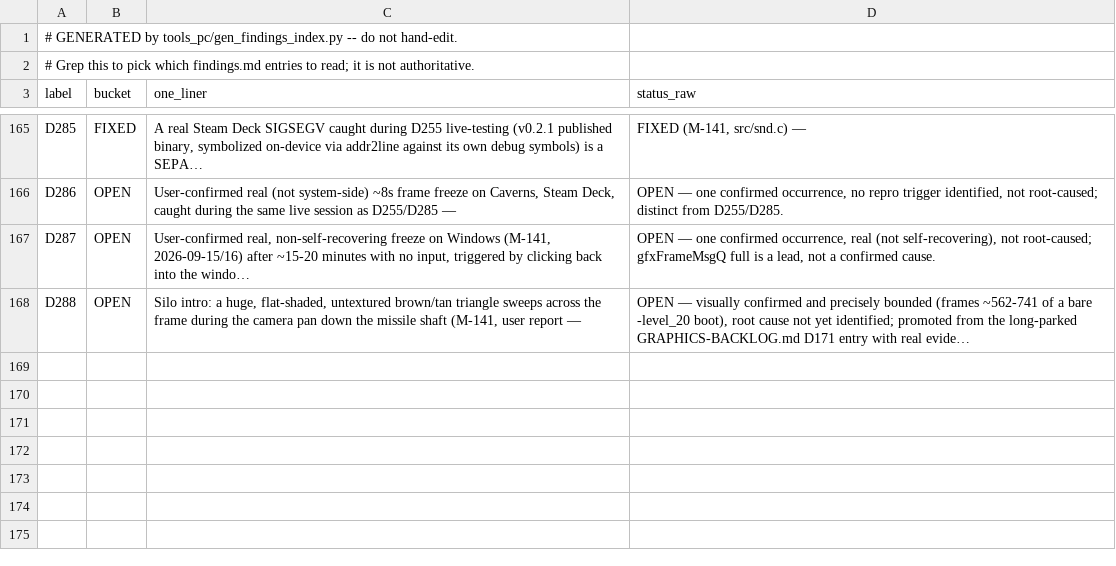
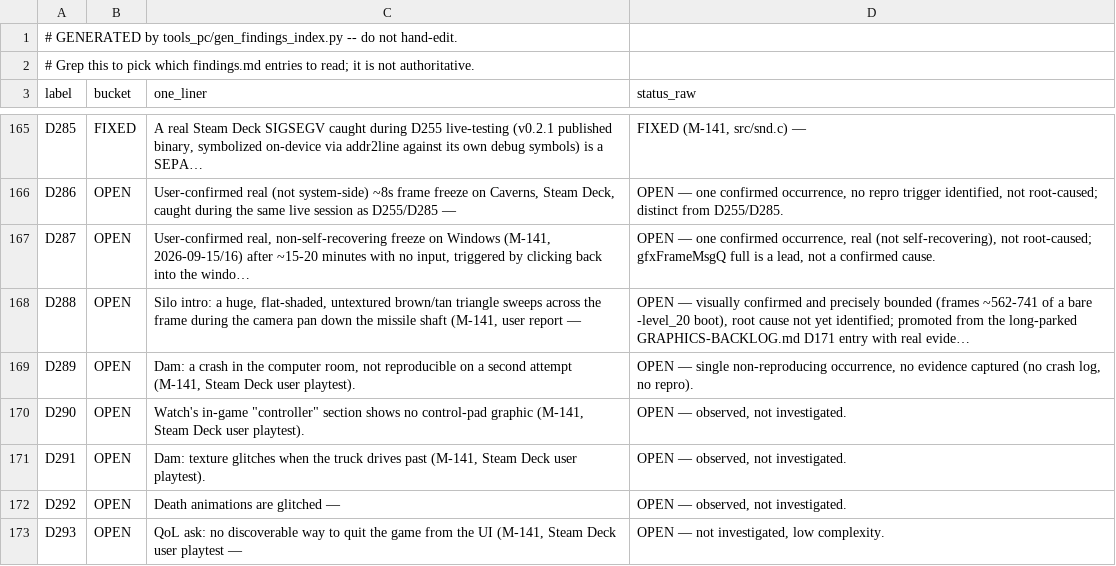
Before and after one commit to Sleepsong/goldeneye-pc-port, a CSV file: docs/dev/findings-index.csv, drawn as a sheet; only a part is shown, gaps mark what is left out.

```diff
--- a/docs/dev/findings-index.csv
+++ b/docs/dev/findings-index.csv
@@ -168 +168,6 @@ D287,OPEN,"User-confirmed real, non-self-recovering freeze on Windows (M-141, 20
 D288,OPEN,"Silo intro: a huge, flat-shaded, untextured brown/tan triangle sweeps across the frame during the camera pan down the missile shaft (M-141, user report —","OPEN — visually confirmed and precisely bounded (frames ~562-741 of a bare -level_20 boot), root cause not yet identified; promoted from the long-parked GRAPHICS-BACKLOG.md D171 entry with real evide…"
+D289,OPEN,"Dam: a crash in the computer room, not reproducible on a second attempt (M-141, Steam Deck user playtest).","OPEN — single non-reproducing occurrence, no evidence captured (no crash log, no repro)."
+D290,OPEN,"Watch's in-game ""controller"" section shows no control-pad graphic (M-141, Steam Deck user playtest).","OPEN — observed, not investigated."
+D291,OPEN,"Dam: texture glitches when the truck drives past (M-141, Steam Deck user playtest).","OPEN — observed, not investigated."
+D292,OPEN,Death animations are glitched —,"OPEN — observed, not investigated."
+D293,OPEN,"QoL ask: no discoverable way to quit the game from the UI (M-141, Steam Deck user playtest —","OPEN — not investigated, low complexity."
```
Also changed, not shown: 1 other file.
